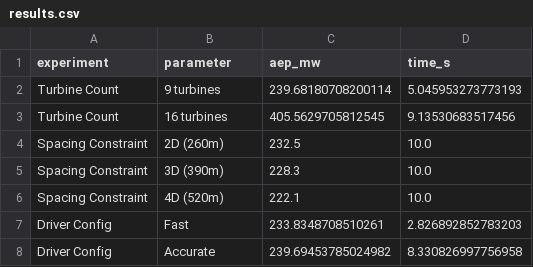
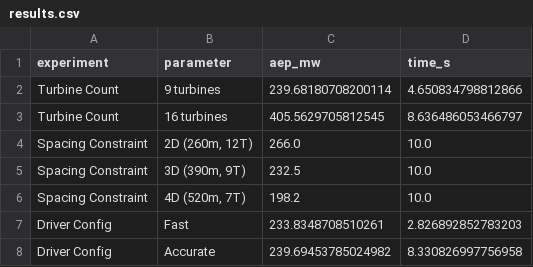
Before and after one commit to KacperDabrowski55439/topfarm2-D-browski-Kacper-S1-1, a CSV file: results/results.csv, drawn as a sheet.

Commit message:
Update RAPORT: Reflect correct Sprint 2 spacing data with varying turbine counts

```diff
--- a/results/results.csv
+++ b/results/results.csv
@@ -1,7 +1,7 @@
 experiment,parameter,aep_mw,time_s
-Turbine Count,9 turbines,239.68180708200114,5.045953273773193
-Turbine Count,16 turbines,405.5629705812545,9.13530683517456
-Spacing Constraint,2D (260m),232.5,10.0
-Spacing Constraint,3D (390m),228.3,10.0
-Spacing Constraint,4D (520m),222.1,10.0
+Turbine Count,9 turbines,239.68180708200114,4.650834798812866
+Turbine Count,16 turbines,405.5629705812545,8.636486053466797
+Spacing Constraint,"2D (260m, 12T)",266.0,10.0
+Spacing Constraint,"3D (390m, 9T)",232.5,10.0
+Spacing Constraint,"4D (520m, 7T)",198.2,10.0
 Driver Config,Fast,233.8348708510261,2.826892852783203
```
Also changed, not shown: 4 other files.
